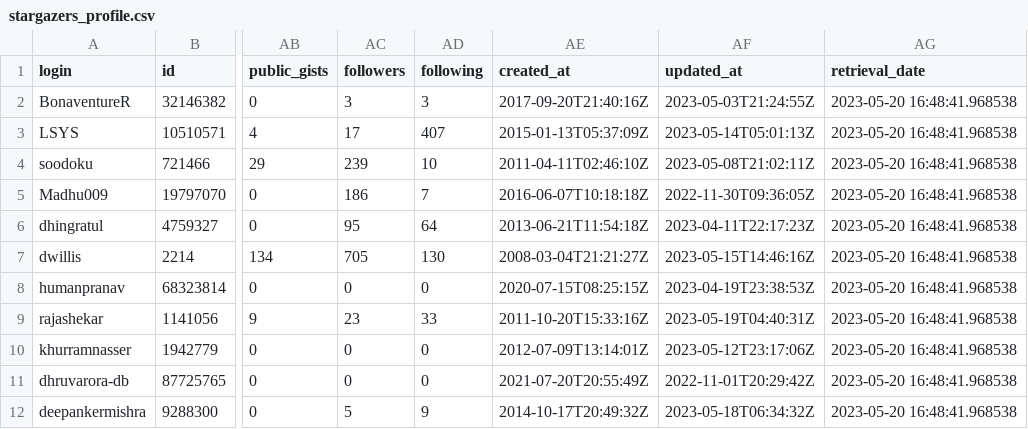
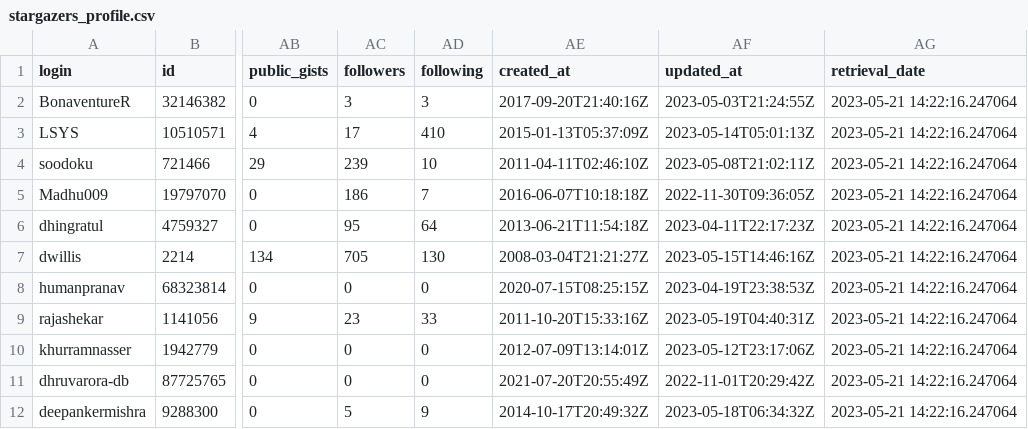
Before and after one commit to soodoku/social_proof_stars, a CSV file: scripts/get_stargazers_profile/output/stargazers_profile.csv, drawn as a sheet; only a part is shown, gaps mark what is left out; the diff covers the shown part only; the diff names each change by its address in the sheet, - before the commit and + after, or states it on an @@ line.

Commit message:
Add 22nd stargazer

```diff
--- a/scripts/get_stargazers_profile/output/stargazers_profile.csv
+++ b/scripts/get_stargazers_profile/output/stargazers_profile.csv
-AG2:AG12 (retrieval_date): 2023-05-20 16:48:41.968538
+AG2:AG12 (retrieval_date): 2023-05-21 14:22:16.247064
-AD3 (following): 407
+AD3 (following): 410
```
Also changed, not shown: 1 added row and 10 edited cells elsewhere in this file, 23 other files.
